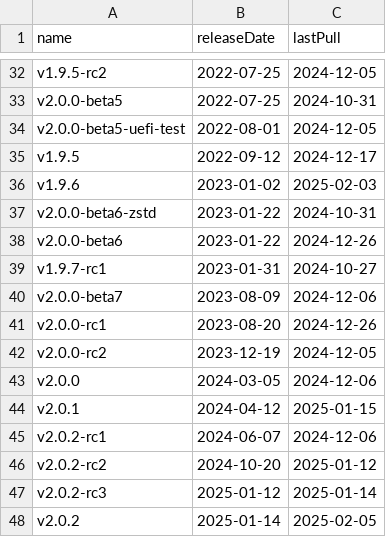
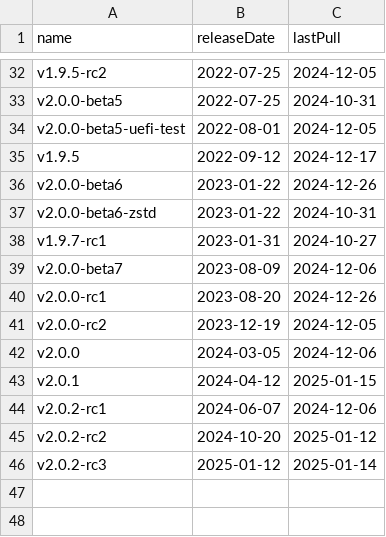
Before and after one commit to burmilla/os-stats, a CSV file: DockerHubStats.csv, drawn as a sheet; only a part is shown, gaps mark what is left out.

```diff
--- a/DockerHubStats.csv
+++ b/DockerHubStats.csv
@@ -35,5 +35,4 @@
 "v1.9.5","2022-09-12","2024-12-17"
-"v1.9.6","2023-01-02","2025-02-03"
+"v2.0.0-beta6","2023-01-22","2024-12-26"
 "v2.0.0-beta6-zstd","2023-01-22","2024-10-31"
-"v2.0.0-beta6","2023-01-22","2024-12-26"
 "v1.9.7-rc1","2023-01-31","2024-10-27"
@@ -47,2 +46 @@
 "v2.0.2-rc3","2025-01-12","2025-01-14"
-"v2.0.2","2025-01-14","2025-02-05"
```
Also changed, not shown: RancherOS_DockerHubStats.csv, RancherOS_GitHubStats.csv, 2 other files.
